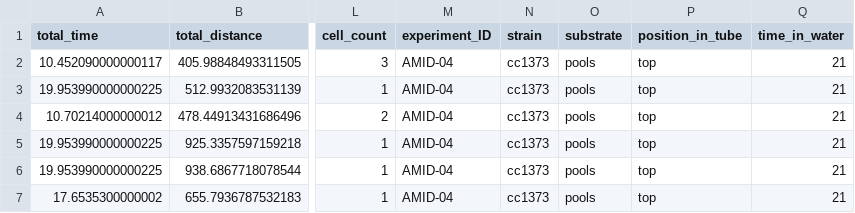
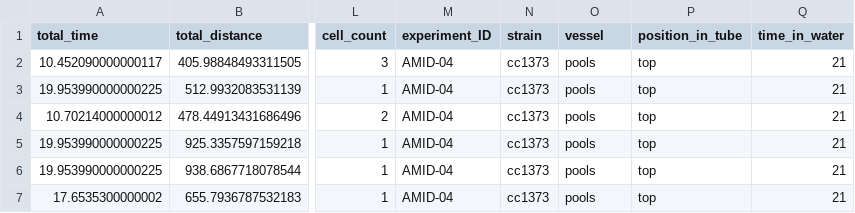
Before and after one commit to Arcadia-Science/2024-unicellular-tracking, a CSV file: data/AMID-04_summary_motility_metrics.csv, drawn as a sheet; only a part is shown, gaps mark what is left out; the diff names each change by its address in the sheet, - before the commit and + after, or states it on an @@ line.

Commit message:
refactor: substrate --> vessel

```diff
--- a/data/AMID-04_summary_motility_metrics.csv
+++ b/data/AMID-04_summary_motility_metrics.csv
-O1: substrate
+O1: vessel
```
Also changed, not shown: data/AMID-05_summary_motility_metrics.csv, 1 other file.
